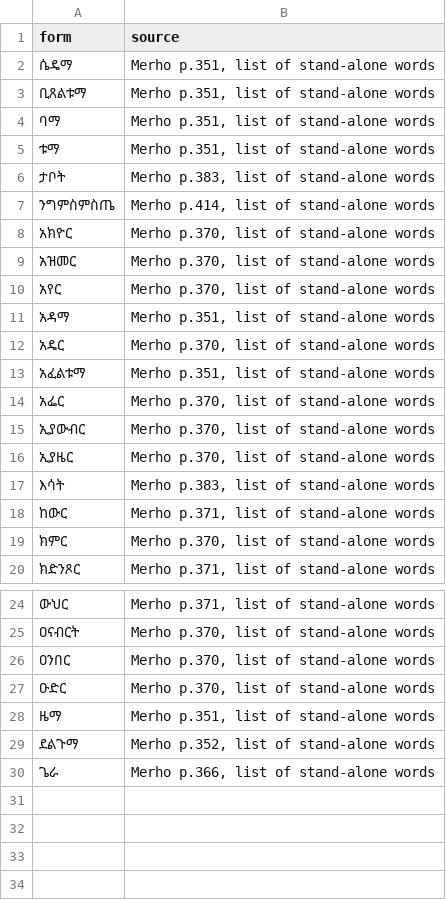
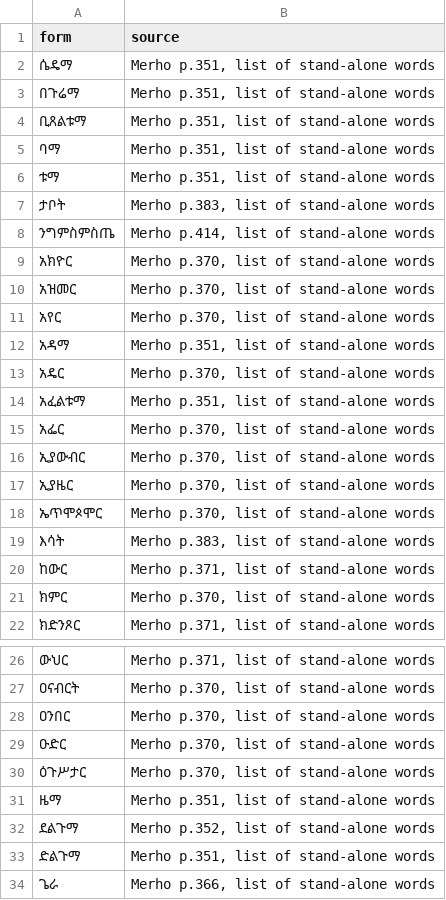
Before and after one commit to Esubaalew/geez-dataset, a TSV file: data/unified/rootless_nouns.tsv, drawn as a sheet; only a part is shown, gaps mark what is left out; the diff names each change by its address in the sheet, - before the commit and + after, or states it on an @@ line.

Commit message:
Correct four gold noun spellings to Merho

```diff
--- a/data/unified/rootless_nouns.tsv
+++ b/data/unified/rootless_nouns.tsv
+row 3: በጉሬማ | Merho p.351, list of stand-alone words
+row 18: ኤጥሞጶሞር | Merho p.370, list of stand-alone words
+row 30: ዕጉሥታር | Merho p.370, list of stand-alone words
+row 33: ድልጉማ | Merho p.351, list of stand-alone words
```
Also changed, not shown: 9 other files.
